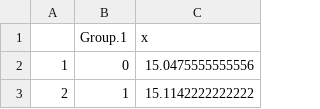
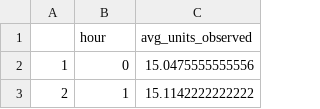
Before and after one commit to shadowmisstep/yyz-raccoon-activity, a CSV file: data/yyz_hourly_avg.csv, drawn as a sheet; only a part is shown; removed rows and columns are numbered as before the commit, all else as after; the diff names each change by its address in the sheet, - before the commit and + after, or states it on an @@ line.

```diff
--- a/data/yyz_hourly_avg.csv
+++ b/data/yyz_hourly_avg.csv
-row 1:  | Group.1 | x
+row 1:  | hour | avg_units_observed
```
Also changed, not shown: data/yyz_hourly_avg_by_ward.csv, 2 other files.
